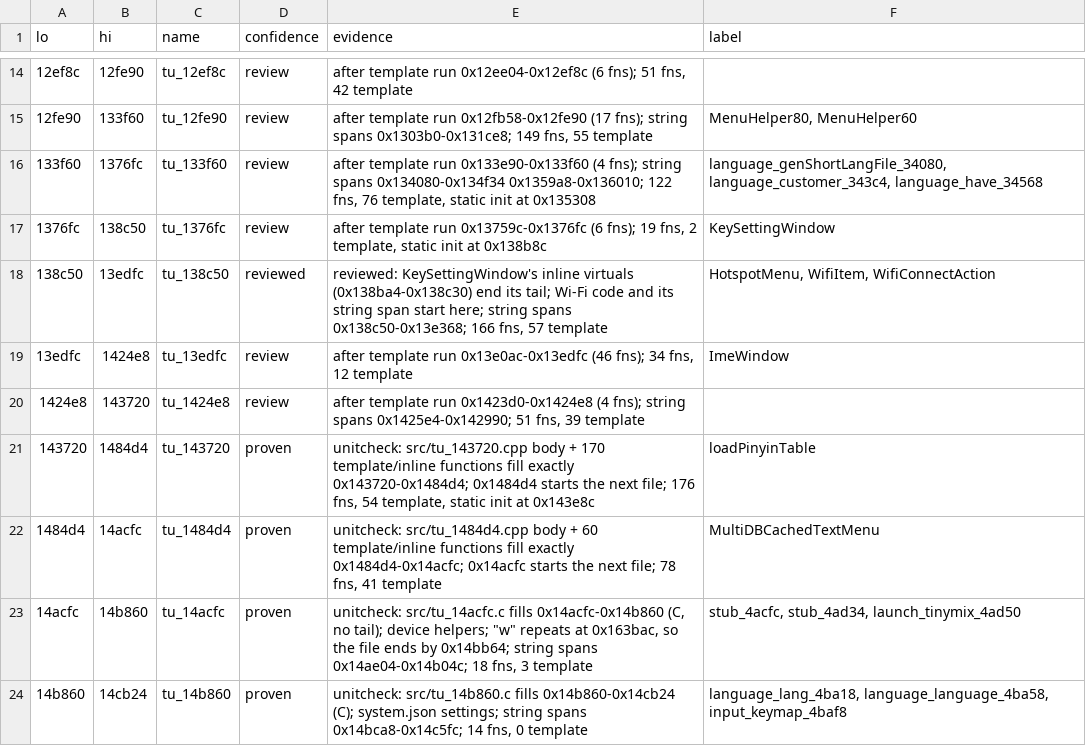
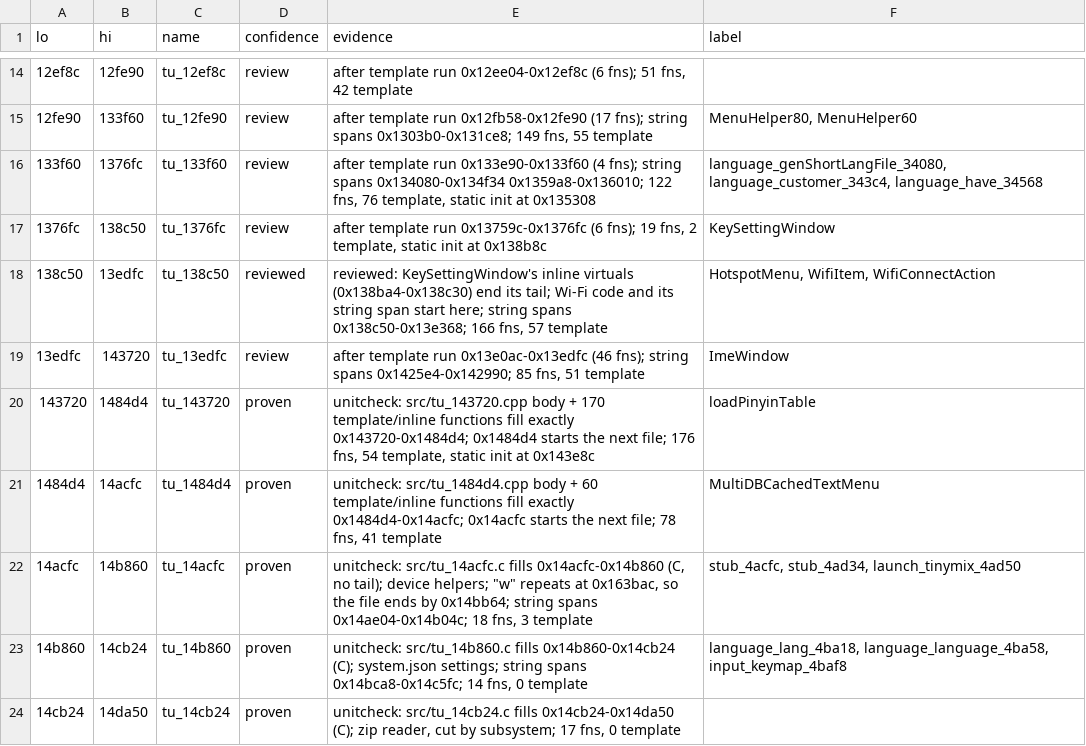
Before and after one commit to nukefrenzy/mainui-decomp, a TSV file: docs/tu-map.tsv, drawn as a sheet; only a part is shown, gaps mark what is left out; the shorter side is filled out with more unchanged rows.

```diff
--- a/docs/tu-map.tsv
+++ b/docs/tu-map.tsv
@@ -18,4 +18,3 @@ lo	hi	name	confidence	evidence	label
 138c50	13edfc	tu_138c50	reviewed	reviewed: KeySettingWindow's inline virtuals (0x138ba4-0x138c30) end its tail; Wi-Fi code and its string span start here; string spans 0x138c50-0x13e368; 166 fns, 57 template	HotspotMenu, WifiItem, WifiConnectAction
-13edfc	1424e8	tu_13edfc	review	after template run 0x13e0ac-0x13edfc (46 fns); 34 fns, 12 template	ImeWindow
-1424e8	143720	tu_1424e8	review	after template run 0x1423d0-0x1424e8 (4 fns); string spans 0x1425e4-0x142990; 51 fns, 39 template	
+13edfc	143720	tu_13edfc	review	after template run 0x13e0ac-0x13edfc (46 fns); string spans 0x1425e4-0x142990; 85 fns, 51 template	ImeWindow
 143720	1484d4	tu_143720	proven	unitcheck: src/tu_143720.cpp body + 170 template/inline functions fill exactly 0x143720-0x1484d4; 0x1484d4 starts the next file; 176 fns, 54 template, static init at 0x143e8c	loadPinyinTable
```
Also changed, not shown: 3 other files.
